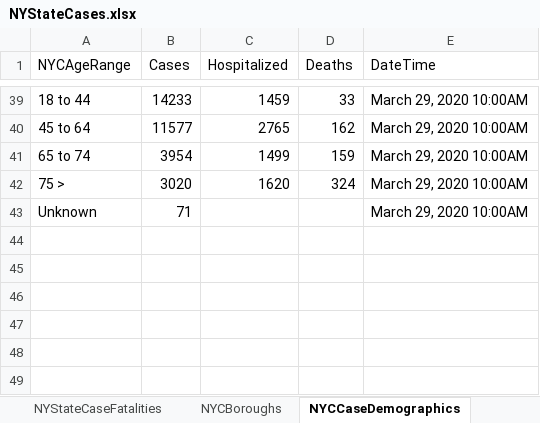
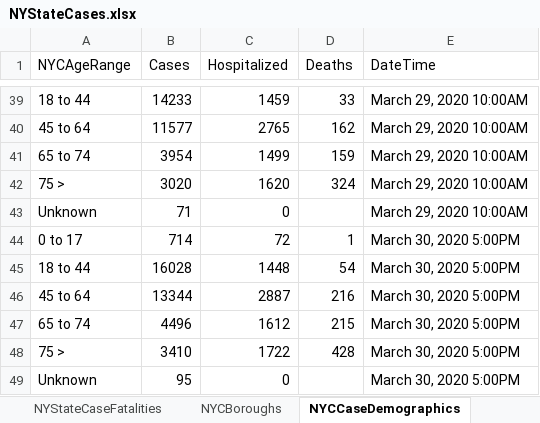
Before and after one commit to abrahams1/NYState-COVID19, an Excel workbook: NYStateCases.xlsx, sheet NYCCaseDemographics, drawn as a sheet; only a part is shown, gaps mark what is left out; values as stored, in another font and other column widths than the file's, no borders; the diff names each change by its address in the sheet, - before the commit and + after, or states it on an @@ line.

```diff
--- a/NYStateCases.xlsx (sheet NYCCaseDemographics)
+++ b/NYStateCases.xlsx (sheet NYCCaseDemographics)
-C43 (Hospitalized): (empty)
+C43 (Hospitalized): 0
+row 44: 0 to 17 | 714 | 72 | 1 | March 30, 2020 5:00PM
+row 45: 18 to 44 | 16028 | 1448 | 54 | March 30, 2020 5:00PM
+row 46: 45 to 64 | 13344 | 2887 | 216 | March 30, 2020 5:00PM
+row 47: 65 to 74 | 4496 | 1612 | 215 | March 30, 2020 5:00PM
+row 48: 75 > | 3410 | 1722 | 428 | March 30, 2020 5:00PM
+row 49: Unknown | 95 | 0 |  | March 30, 2020 5:00PM
```
Also changed, not shown: sheet NYStateCaseTracker2, sheet NYCBoroughs, sheet NYCCasesSex.
